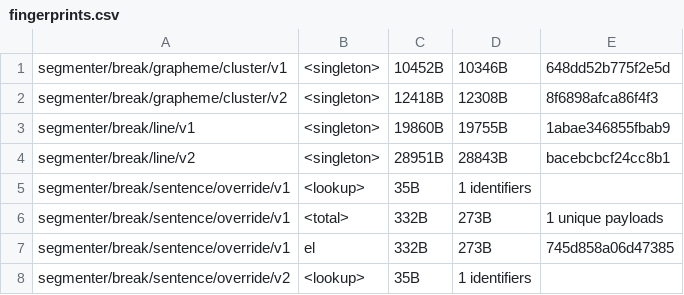
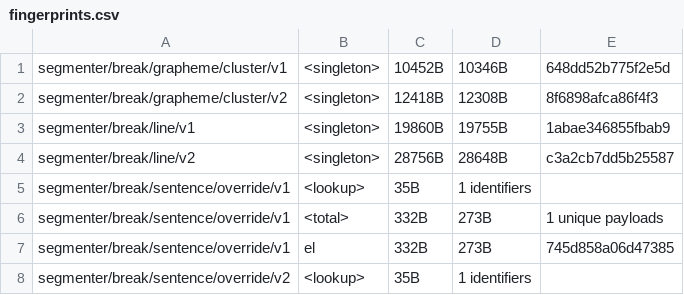
Before and after one commit to younies/icu4x, a CSV file: provider/data/segmenter/fingerprints.csv, drawn as a sheet; only a part is shown.

Commit message:
Read explicit eot class from neo segmenter sources  (#7977)
This allows collapsing the eot (end of text) class with another class if
that makes sense.

https://github.com/unicode-org/icu4x/issues/7962

## Changelog

N/A

```diff
--- a/provider/data/segmenter/fingerprints.csv
+++ b/provider/data/segmenter/fingerprints.csv
@@ -3,3 +3,3 @@ segmenter/break/grapheme/cluster/v2, <singleton>, 12418B, 12308B, 8f6898afca86f4
 segmenter/break/line/v1, <singleton>, 19860B, 19755B, 1abae346855fbab9
-segmenter/break/line/v2, <singleton>, 28951B, 28843B, bacebcbcf24cc8b1
+segmenter/break/line/v2, <singleton>, 28756B, 28648B, c3a2cb7dd5b25587
 segmenter/break/sentence/override/v1, <lookup>, 35B, 1 identifiers
```
Also changed, not shown: 11 other files.
